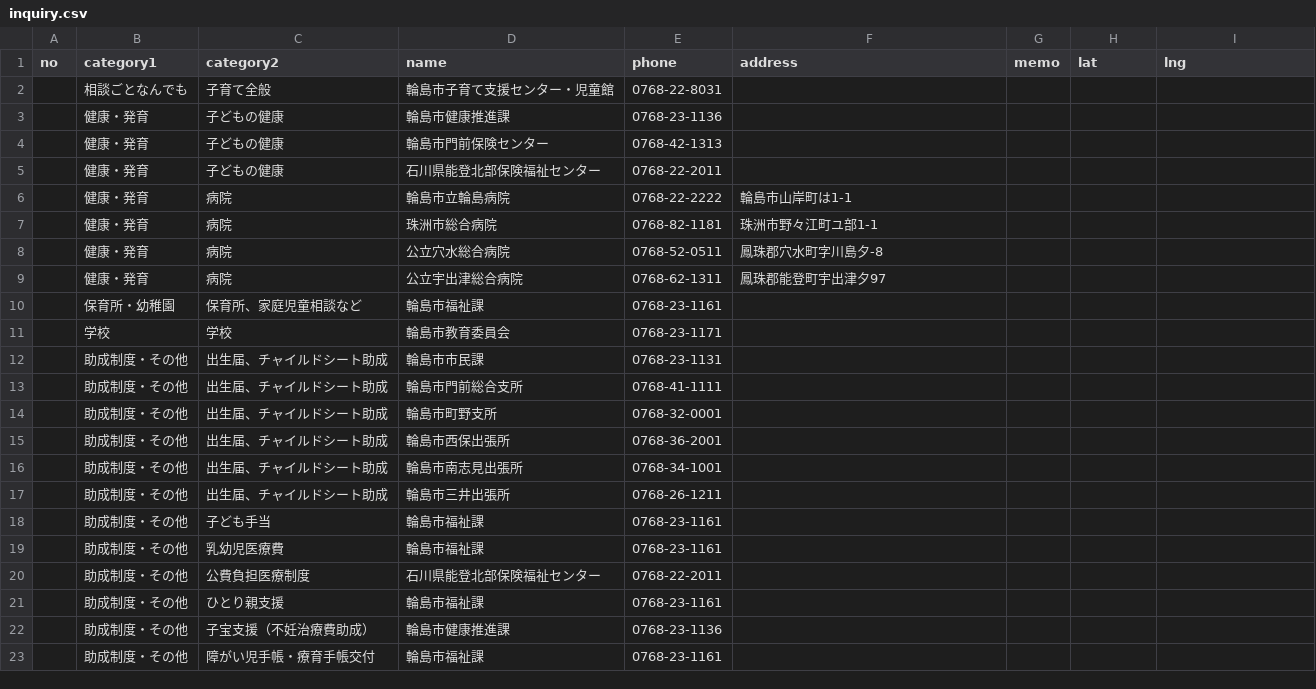
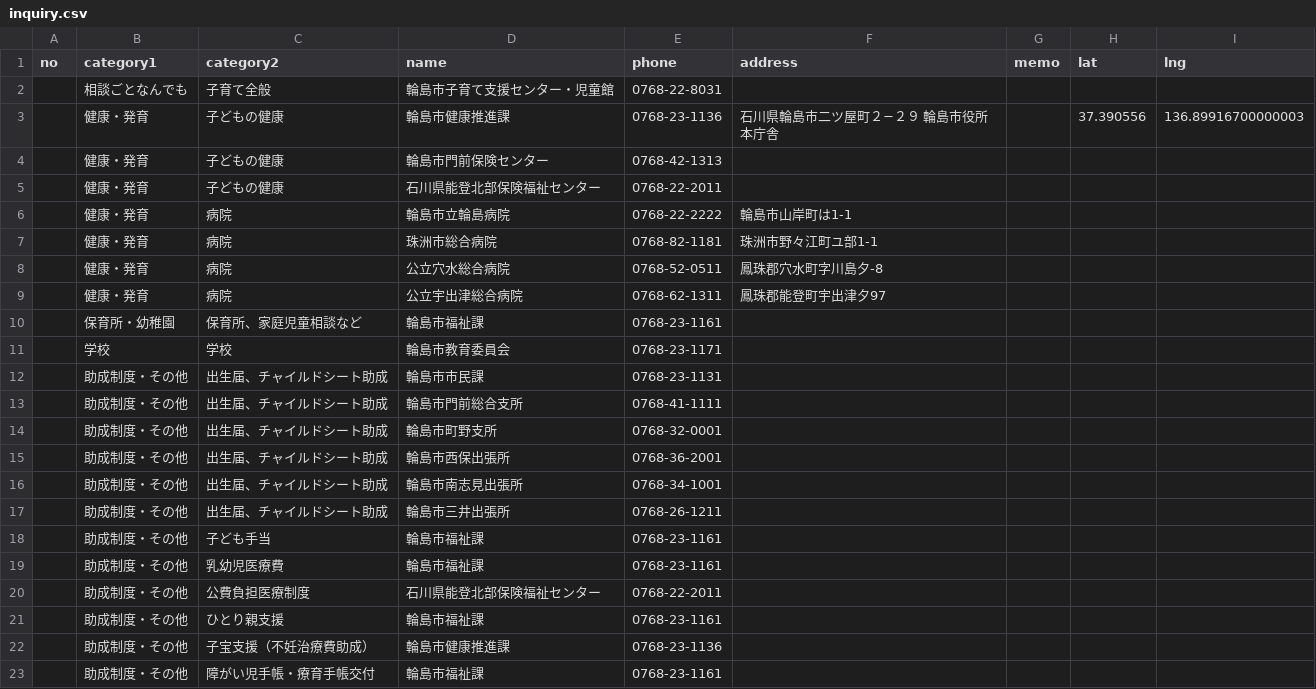
Before and after one commit to codeforkanazawa-org/notalone, a CSV file: inquiry/inquiry.csv, drawn as a sheet.

```diff
--- a/inquiry/inquiry.csv
+++ b/inquiry/inquiry.csv
@@ -2,3 +2,3 @@ no,category1,category2,name,phone,address,memo,lat,lng
 ,相談ごとなんでも,子育て全般,輪島市子育て支援センター・児童館,0768-22-8031,,,,
-,健康・発育,子どもの健康,輪島市健康推進課　,0768-23-1136,,,,
+,健康・発育,子どもの健康,輪島市健康推進課　,0768-23-1136,石川県輪島市二ツ屋町２−２９ 輪島市役所本庁舎,,37.390556,136.89916700000003
 ,健康・発育,子どもの健康,輪島市門前保険センター,0768-42-1313,,,,
```
Also changed, not shown: localhost/target.csv, uploads/mapinfo/consultation.csv, 41 other files.
